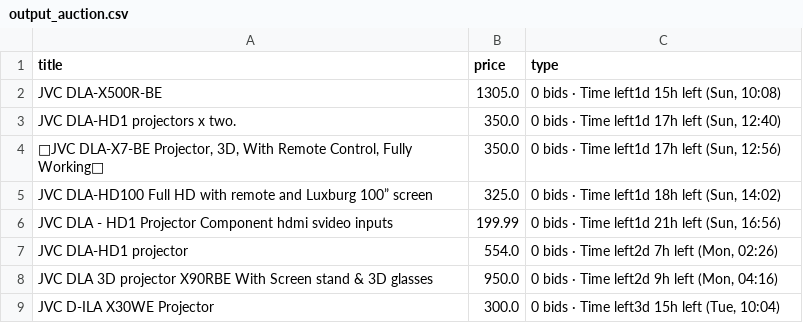
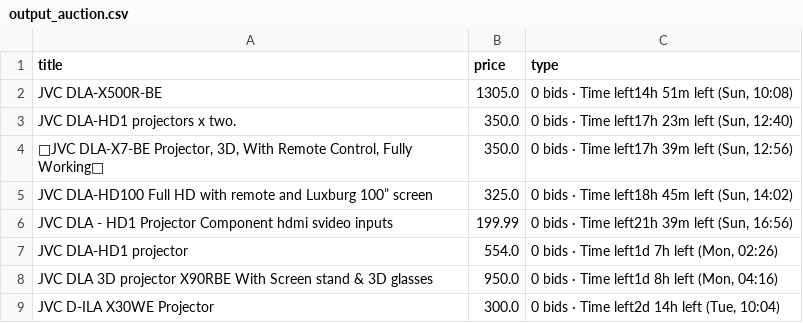
Before and after one commit to LFCottrell/Ebay_JVC, a CSV file: output_auction.csv, drawn as a sheet.

```diff
--- a/output_auction.csv
+++ b/output_auction.csv
@@ -1,9 +1,9 @@
 title,price,type
-JVC DLA-X500R-BE,1305.0,"0 bids · Time left1d 15h left (Sun, 10:08)"
-JVC DLA-HD1 projectors x two.,350.0,"0 bids · Time left1d 17h left (Sun, 12:40)"
-"💝JVC DLA-X7-BE Projector, 3D, With Remote Control, Fully Working💝",350.0,"0 bids · Time left1d 17h left (Sun, 12:56)"
-JVC DLA-HD100 Full HD with remote and Luxburg 100” screen,325.0,"0 bids · Time left1d 18h left (Sun, 14:02)"
-JVC DLA - HD1 Projector  Component hdmi svideo inputs,199.99,"0 bids · Time left1d 21h left (Sun, 16:56)"
-JVC DLA-HD1 projector,554.0,"0 bids · Time left2d 7h left (Mon, 02:26)"
-JVC DLA 3D projector X90RBE With Screen stand & 3D glasses,950.0,"0 bids · Time left2d 9h left (Mon, 04:16)"
-JVC D-ILA X30WE Projector,300.0,"0 bids · Time left3d 15h left (Tue, 10:04)"
+JVC DLA-X500R-BE,1305.0,"0 bids · Time left14h 51m left (Sun, 10:08)"
+JVC DLA-HD1 projectors x two.,350.0,"0 bids · Time left17h 23m left (Sun, 12:40)"
+"💝JVC DLA-X7-BE Projector, 3D, With Remote Control, Fully Working💝",350.0,"0 bids · Time left17h 39m left (Sun, 12:56)"
+JVC DLA-HD100 Full HD with remote and Luxburg 100” screen,325.0,"0 bids · Time left18h 45m left (Sun, 14:02)"
+JVC DLA - HD1 Projector  Component hdmi svideo inputs,199.99,"0 bids · Time left21h 39m left (Sun, 16:56)"
+JVC DLA-HD1 projector,554.0,"0 bids · Time left1d 7h left (Mon, 02:26)"
+JVC DLA 3D projector X90RBE With Screen stand & 3D glasses,950.0,"0 bids · Time left1d 8h left (Mon, 04:16)"
+JVC D-ILA X30WE Projector,300.0,"0 bids · Time left2d 14h left (Tue, 10:04)"
```
Also changed, not shown: output_offer.csv.
